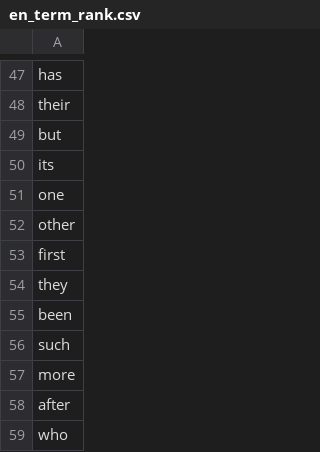
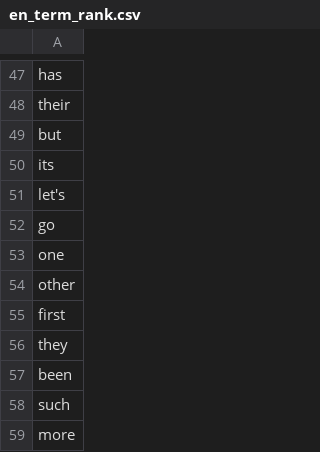
Before and after one commit to dwiddows/lplangid, a CSV file: lplangid/freq_data/en_term_rank.csv, drawn as a sheet; only a part is shown, gaps mark what is left out; the shorter side is filled out with more unchanged rows.

```diff
--- a/lplangid/freq_data/en_term_rank.csv
+++ b/lplangid/freq_data/en_term_rank.csv
@@ -50,2 +50,4 @@ but
 its
+let's
+go
 one
```
Also changed, not shown: 2 other files.
